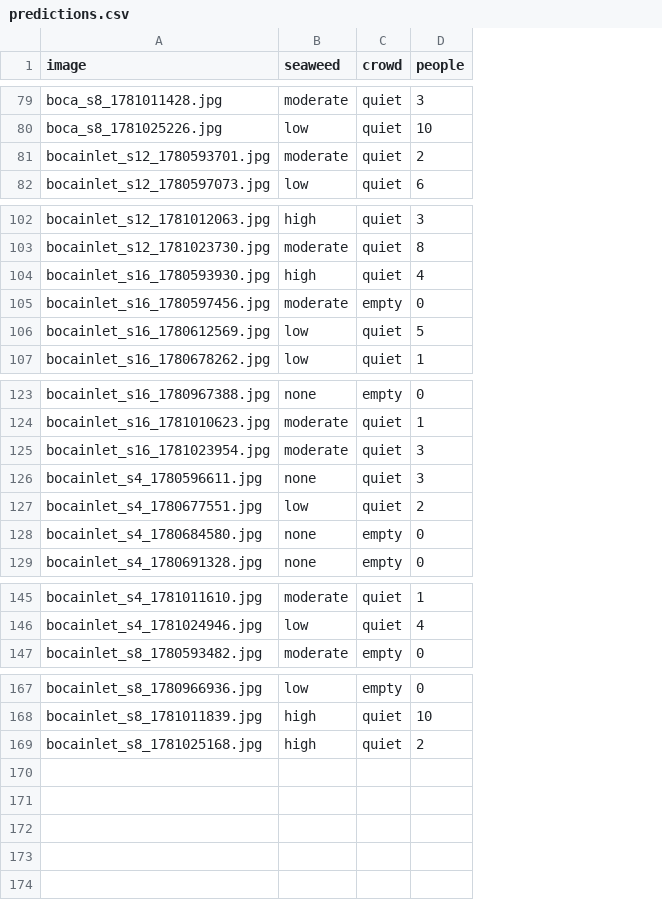
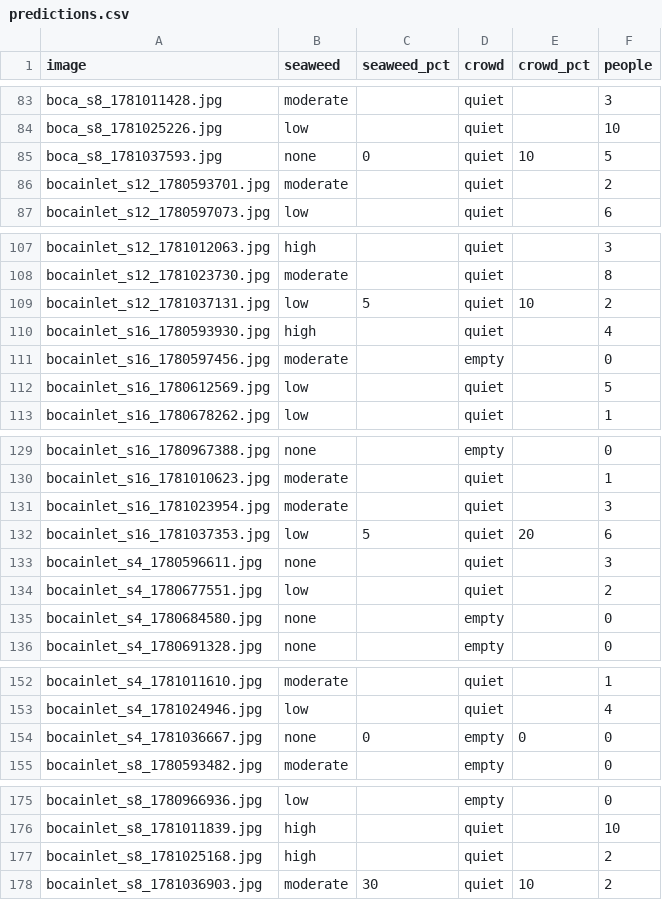
Before and after one commit to jayfrid-bot/bocabeach, a CSV file: eval/predictions.csv, drawn as a sheet; only a part is shown, gaps mark what is left out; the diff covers the shown part only; the diff names each change by its address in the sheet, - before the commit and + after, or states it on an @@ line.

```diff
--- a/eval/predictions.csv
+++ b/eval/predictions.csv
+column C (seaweed_pct), empty
+column E (crowd_pct), empty
+row 85: boca_s8_1781037593.jpg | none | 0 | quiet | 10 | 5
+row 109: bocainlet_s12_1781037131.jpg | low | 5 | quiet | 10 | 2
+row 132: bocainlet_s16_1781037353.jpg | low | 5 | quiet | 20 | 6
+row 154: bocainlet_s4_1781036667.jpg | none | 0 | empty | 0 | 0
+row 178: bocainlet_s8_1781036903.jpg | moderate | 30 | quiet | 10 | 2
```
Also changed, not shown: 4 added rows elsewhere in this file, eval/labels.csv, eval/manifest.csv, 11 other files.
